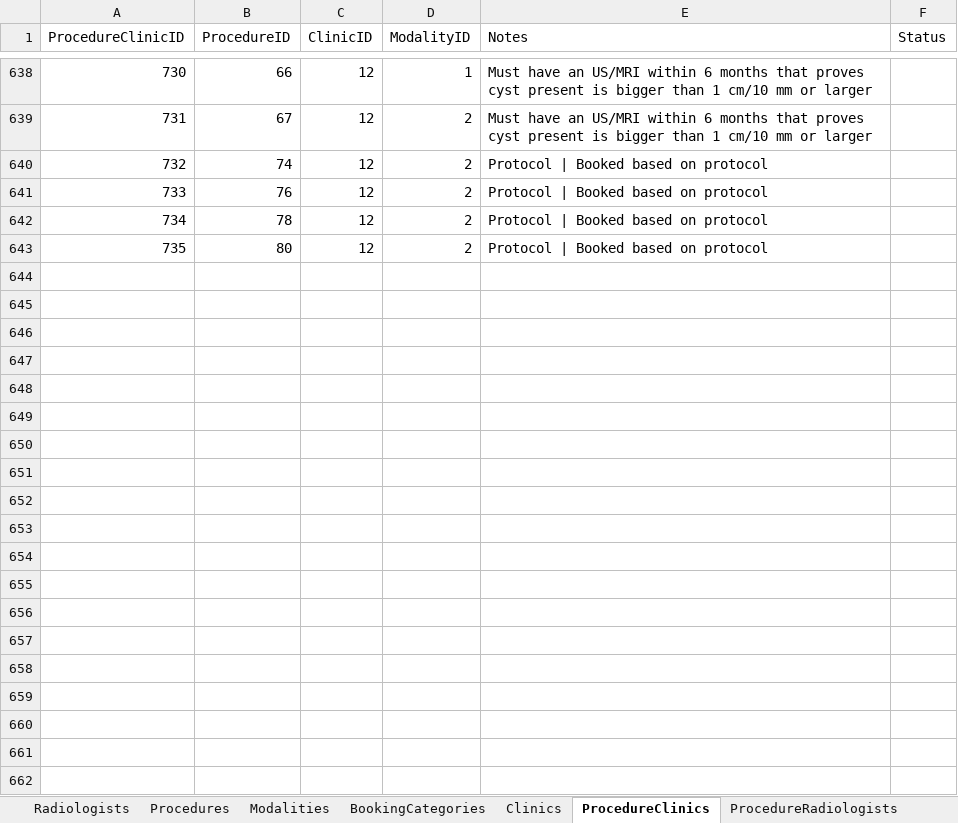
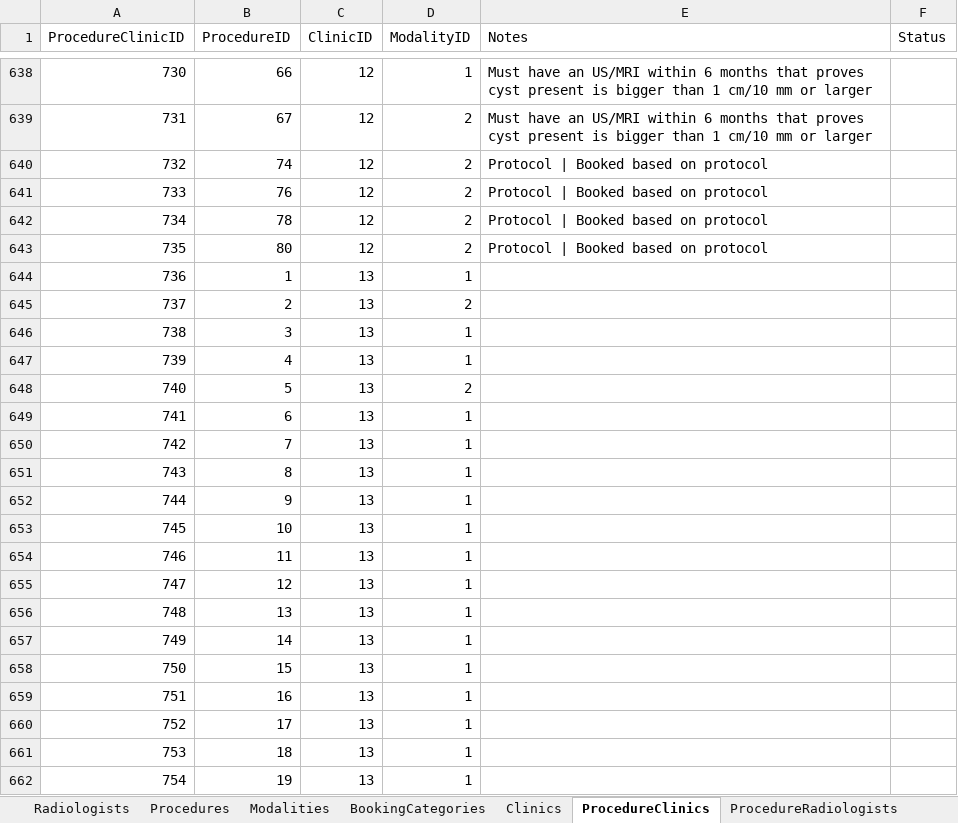
Before and after one commit to kngjms15/procedure-lookup-app, an Excel workbook: procedure_lookup_project.xlsx, sheet ProcedureClinics, drawn as a sheet; only a part is shown, gaps mark what is left out; values as stored, in another font and other column widths than the file's, no borders; charts and pictures not drawn; the diff covers the shown part only; the diff names each change by its address in the sheet, - before the commit and + after, or states it on an @@ line.

Commit message:
completed all ProcedureClinics mapping

```diff
--- a/procedure_lookup_project.xlsx (sheet ProcedureClinics)
+++ b/procedure_lookup_project.xlsx (sheet ProcedureClinics)
+row 644: 736 | 1 | 13 | 1
+row 645: 737 | 2 | 13 | 2
+row 646: 738 | 3 | 13 | 1
+row 647: 739 | 4 | 13 | 1
+row 648: 740 | 5 | 13 | 2
+row 649: 741 | 6 | 13 | 1
+row 650: 742 | 7 | 13 | 1
+row 651: 743 | 8 | 13 | 1
+row 652: 744 | 9 | 13 | 1
+row 653: 745 | 10 | 13 | 1
+row 654: 746 | 11 | 13 | 1
+row 655: 747 | 12 | 13 | 1
+row 656: 748 | 13 | 13 | 1
+row 657: 749 | 14 | 13 | 1
+row 658: 750 | 15 | 13 | 1
+row 659: 751 | 16 | 13 | 1
+row 660: 752 | 17 | 13 | 1
+row 661: 753 | 18 | 13 | 1
+row 662: 754 | 19 | 13 | 1
```
Also changed, not shown: 363 added rows and 2 edited cells elsewhere in this sheet, 2 other files.
